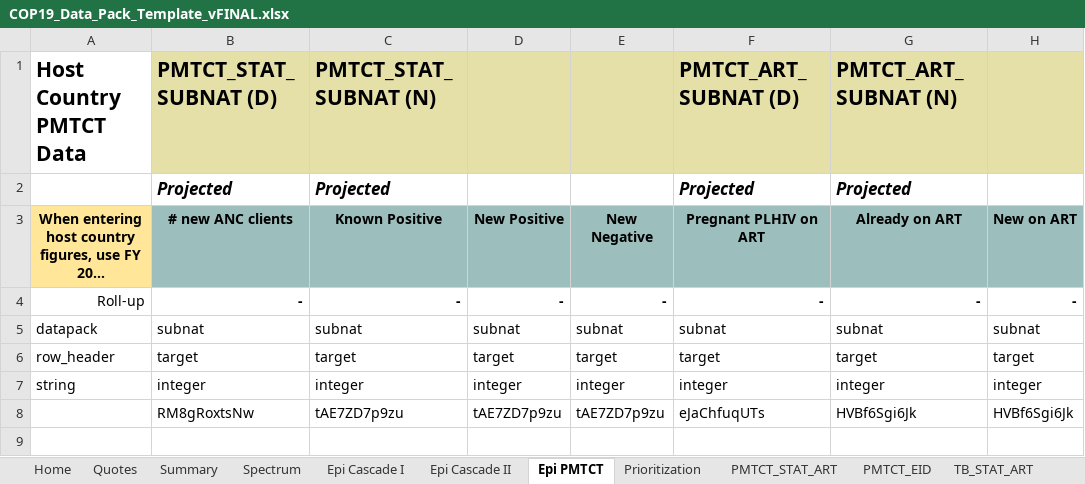
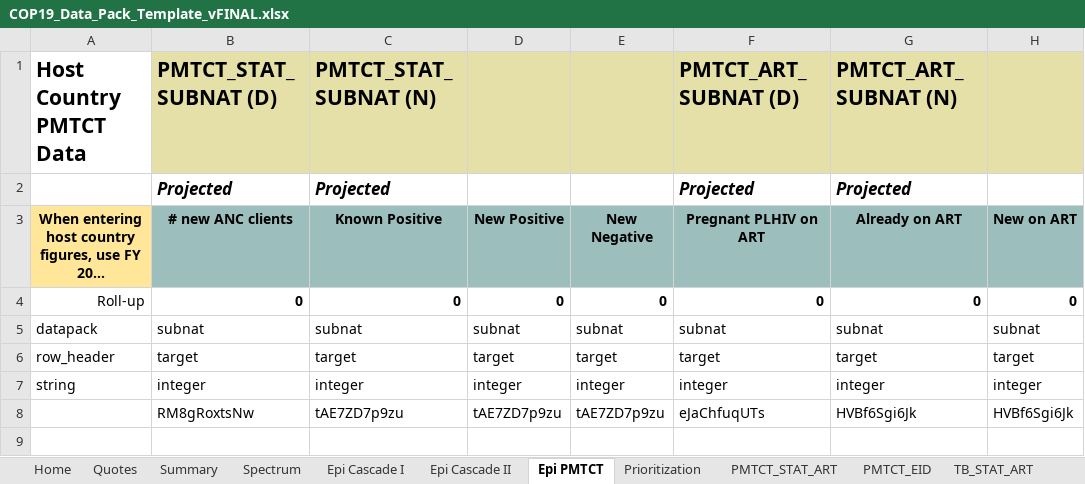
Before and after one commit to pepfar-datim/datapackr, an Excel workbook: data-raw/COP19_Data_Pack_Template_vFINAL.xlsx, sheet Epi PMTCT, drawn as a sheet; only a part is shown; long unchanged cells end in …; values as stored, in another font and other column widths than the file's, no borders; removed rows and columns are numbered as before the commit, all else as after; the diff names each change by its address in the sheet, - before the commit and + after, or states it on an @@ line.

```diff
--- a/data-raw/COP19_Data_Pack_Template_vFINAL.xlsx (sheet Epi PMTCT)
+++ b/data-raw/COP19_Data_Pack_Template_vFINAL.xlsx (sheet Epi PMTCT)
-row 4: Roll-up | - | - | - | - | - | - | -
+row 4: Roll-up | 0 | 0 | 0 | 0 | 0 | 0 | 0
```
Also changed, not shown: sheet PMTCT_STAT_ART, sheet Epi Cascade I, sheet Epi Cascade II, sheet Summary, data-raw/COP20_Data_Pack_Template_vFINAL.xlsx, 3 other files.
